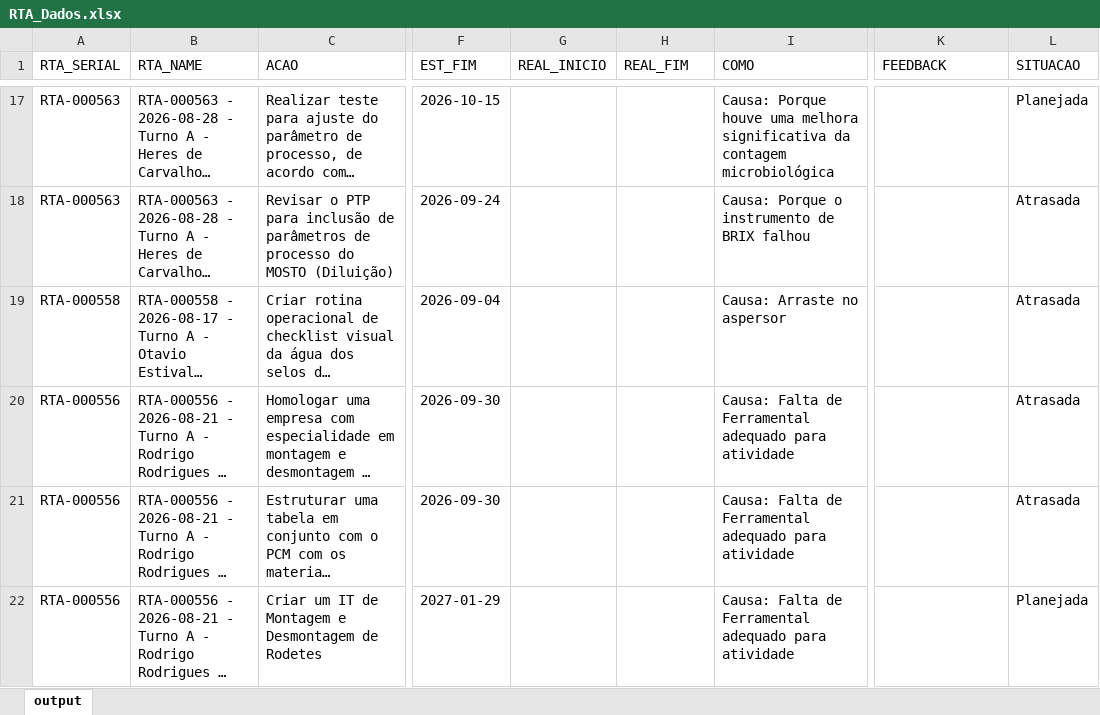
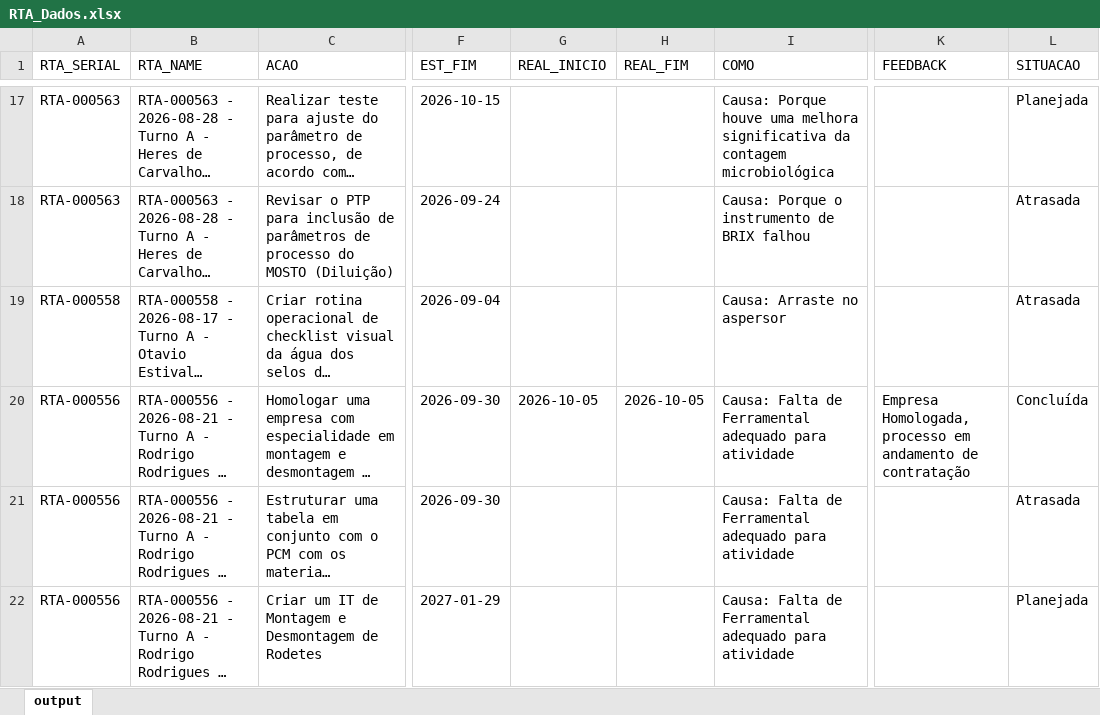
Before and after one commit to raulgribeiro/RTA-Dashboard, an Excel workbook: downloads/RTA_Dados.xlsx, sheet output, drawn as a sheet; only a part is shown, gaps mark what is left out; long unchanged cells end in …; values as stored, in another font and other column widths than the file's, no borders; the diff covers the shown part only; the diff names each change by its address in the sheet, - before the commit and + after, or states it on an @@ line.

```diff
--- a/downloads/RTA_Dados.xlsx (sheet output)
+++ b/downloads/RTA_Dados.xlsx (sheet output)
-G20 (REAL_INICIO): (empty)
+G20 (REAL_INICIO): 2026-10-05
-H20 (REAL_FIM): (empty)
+H20 (REAL_FIM): 2026-10-05
-K20 (FEEDBACK): (empty)
+K20 (FEEDBACK): Empresa Homologada, processo em andamento de contratação
-L20 (SITUACAO): Atrasada
+L20 (SITUACAO): Concluída
```
Also changed, not shown: 16 edited cells elsewhere in this sheet, downloads/RTA_Unidade.xlsx, 2 other files.
